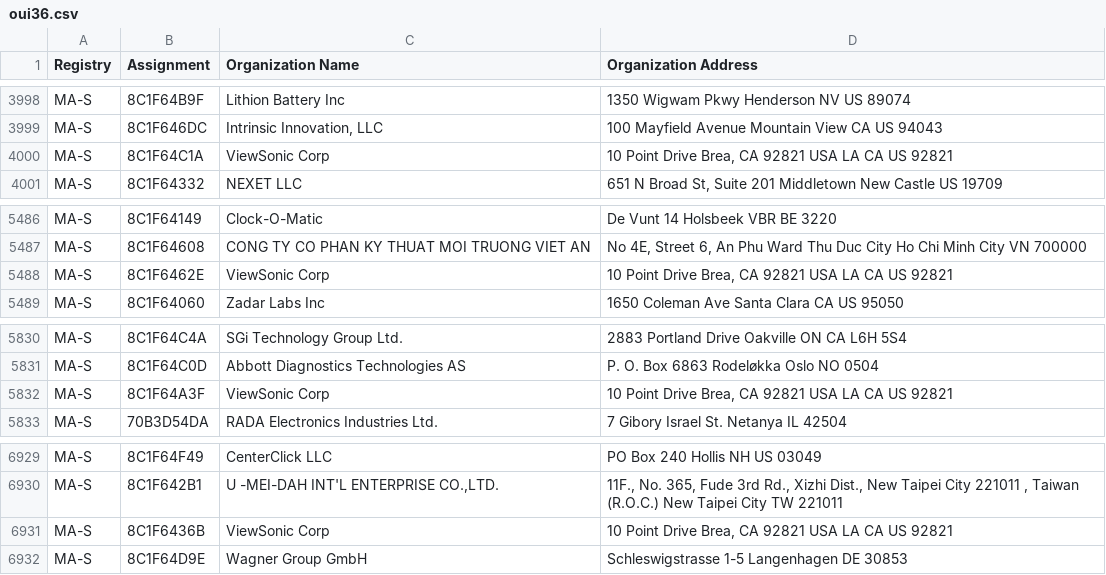
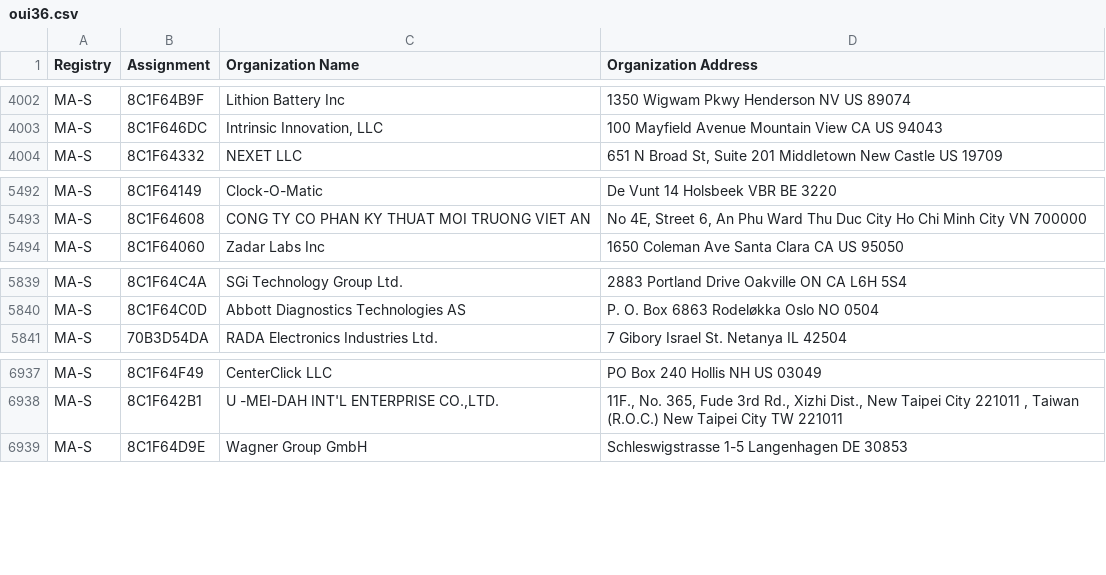
Before and after one commit to 59k-ai/cysec-scanner, a CSV file: data/oui/oui36.csv, drawn as a sheet; only a part is shown, gaps mark what is left out; the diff covers the shown part only.

```diff
--- a/data/oui/oui36.csv
+++ b/data/oui/oui36.csv
@@ -3999,3 +4003,2 @@ MA-S,8C1F64B9F,Lithion Battery Inc,1350 Wigwam Pkwy Henderson NV US 89074
 MA-S,8C1F646DC,"Intrinsic Innovation, LLC",100 Mayfield Avenue Mountain View CA US 94043
-MA-S,8C1F64C1A,ViewSonic Corp,"10 Point Drive Brea, CA 92821 USA LA CA US 92821 "
 MA-S,8C1F64332,NEXET LLC,"651 N Broad St, Suite 201 Middletown New Castle  US 19709 "
@@ -5487,3 +5493,2 @@ MA-S,8C1F64149,Clock-O-Matic,De Vunt 14 Holsbeek VBR BE 3220
 MA-S,8C1F64608,CONG TY CO PHAN KY THUAT MOI TRUONG VIET AN,"No 4E, Street 6, An Phu Ward Thu Duc City Ho Chi Minh City VN 700000 "
-MA-S,8C1F6462E,ViewSonic Corp,"10 Point Drive Brea, CA 92821 USA LA CA US 92821 "
 MA-S,8C1F64060,Zadar Labs Inc,1650 Coleman Ave Santa Clara CA US 95050
@@ -5831,3 +5840,2 @@ MA-S,8C1F64C4A,SGi Technology Group Ltd.,2883 Portland Drive Oakville ON CA L6H
 MA-S,8C1F64C0D,Abbott Diagnostics Technologies AS,P. O.  Box 6863 Rodeløkka Oslo  NO 0504
-MA-S,8C1F64A3F,ViewSonic Corp,"10 Point Drive Brea, CA 92821 USA LA CA US 92821 "
 MA-S,70B3D54DA,RADA Electronics Industries Ltd.,7 Gibory Israel St. Netanya  IL 42504
@@ -6930,3 +6938,2 @@ MA-S,8C1F64F49,CenterClick LLC,PO Box 240 Hollis NH US 03049
 MA-S,8C1F642B1,"U -MEI-DAH INT'L ENTERPRISE CO.,LTD.","11F., No. 365, Fude 3rd Rd., Xizhi Dist., New Taipei City 221011 , Taiwan (R.O.C.) New Taipei City  TW 221011 "
-MA-S,8C1F6436B,ViewSonic Corp,"10 Point Drive Brea, CA 92821 USA LA CA US 92821 "
 MA-S,8C1F64D9E,Wagner Group GmbH,Schleswigstrasse 1-5 Langenhagen  DE 30853
```
Also changed, not shown: 25 added rows, 3 removed rows and 1 moved row elsewhere in this file, data/oui/mam.csv, 2 other files.
